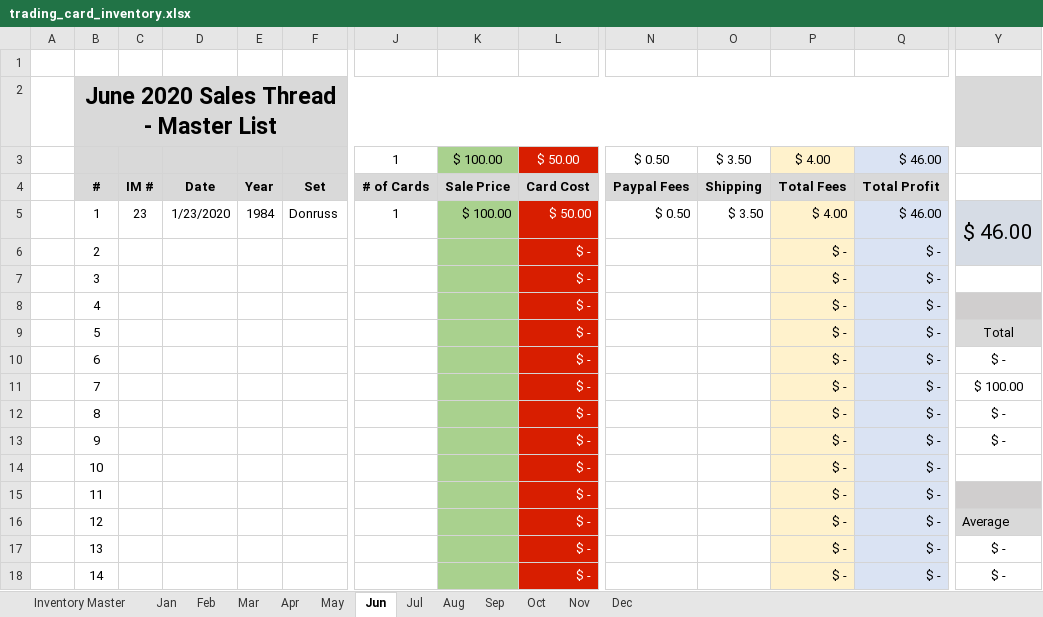
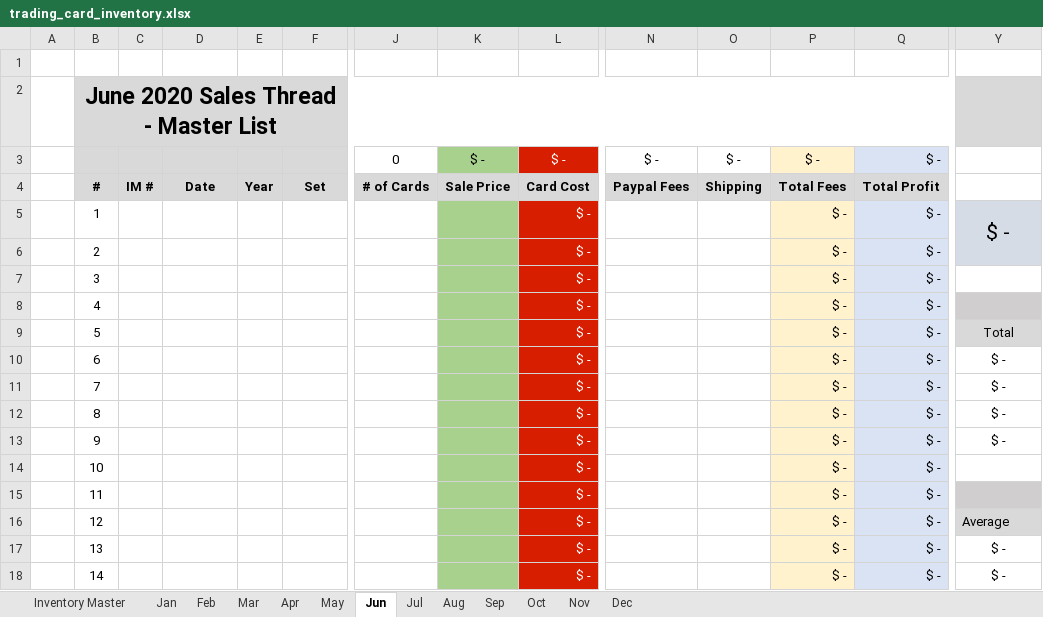
Before and after one commit to lpf23/trading_card_inventory, an Excel workbook: trading_card_inventory.xlsx, sheet Jun, drawn as a sheet; only a part is shown, gaps mark what is left out; values as stored, in another font and other column widths than the file's, no borders; removed rows and columns are numbered as before the commit, all else as after; rows hold the shown columns only; the diff covers the shown part only; the diff names each change by its address in the sheet, - before the commit and + after, or states it on an @@ line.

```diff
--- a/trading_card_inventory.xlsx (sheet Jun)
+++ b/trading_card_inventory.xlsx (sheet Jun)
-row 3:  |  |  |  |  |  | 1 | $ 100.00 | $ 50.00 | $ 0.50 | $ 3.50 | $ 4.00 | $ 46.00
+row 3:  |  |  |  |  |  | 0 | $ - | $ - | $ - | $ - | $ - | $ -
-C5: 23
+C5: (empty)
-D5: 1/23/2020
+D5: (empty)
-E5: 1984
+E5: (empty)
-F5: Donruss
+F5: (empty)
-J5: 1
+J5: (empty)
-K5: $ 100.00
+K5: (empty)
-L5: $ 50.00
+L5: $ -
-N5: $ 0.50
+N5: (empty)
-O5: $ 3.50
+O5: (empty)
-P5: $ 4.00
+P5: $ -
-Q5: $ 46.00
+Q5: $ -
-Y5: $ 46.00
+Y5: $ -
-Y11: $ 100.00
+Y11: $ -
```
Also changed, not shown: 4 edited cells elsewhere in this sheet, sheet Inventory Master, sheet Jan, sheet Feb.
